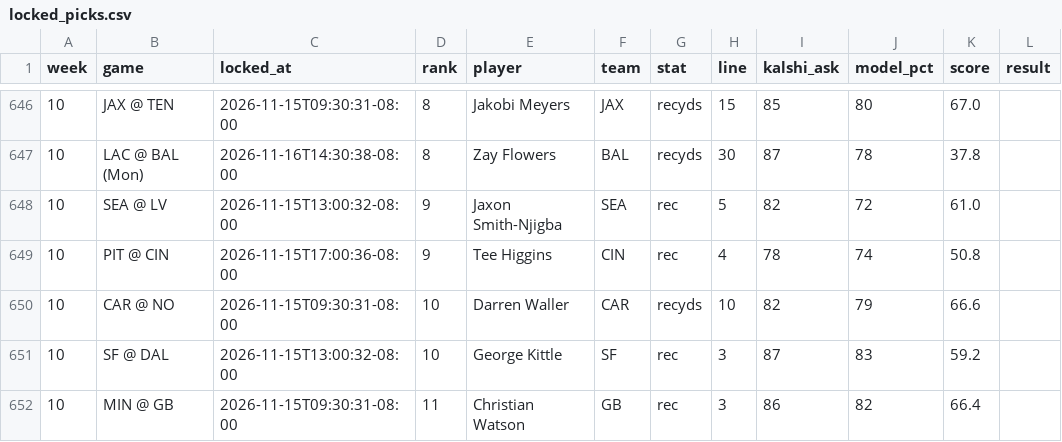
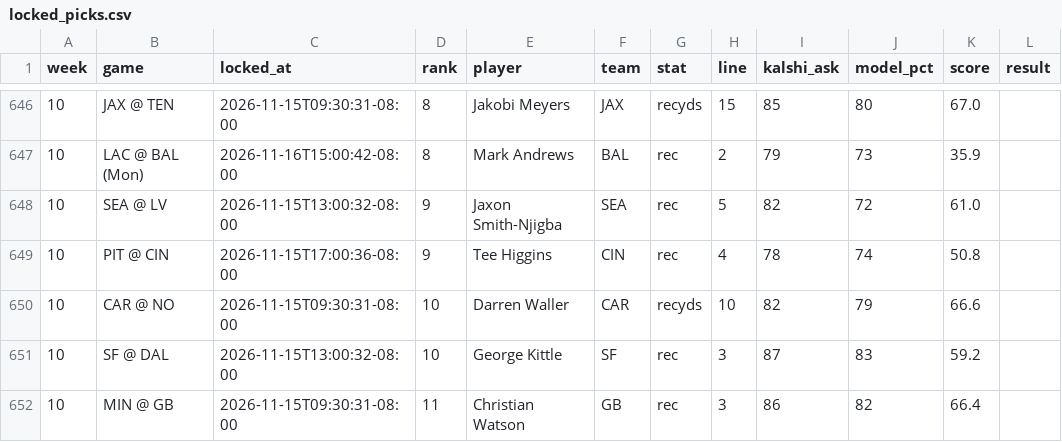
Before and after one commit to mrparkecito-droid/prop-board, a CSV file: data/locked_picks.csv, drawn as a sheet; only a part is shown, gaps mark what is left out; the diff covers the shown part only; the diff names each change by its address in the sheet, - before the commit and + after, or states it on an @@ line.

```diff
--- a/data/locked_picks.csv
+++ b/data/locked_picks.csv
-C647 (locked_at): 2026-11-16T14:30:38-08:00
+C647 (locked_at): 2026-11-16T15:00:42-08:00
-E647 (player): Zay Flowers
+E647 (player): Mark Andrews
-G647 (stat): recyds
+G647 (stat): rec
-H647 (line): 30
+H647 (line): 2
-I647 (kalshi_ask): 87
+I647 (kalshi_ask): 79
-J647 (model_pct): 78
+J647 (model_pct): 73
-K647 (score): 37.8
+K647 (score): 35.9
```
Also changed, not shown: 27 edited cells elsewhere in this file, 7 other files.
